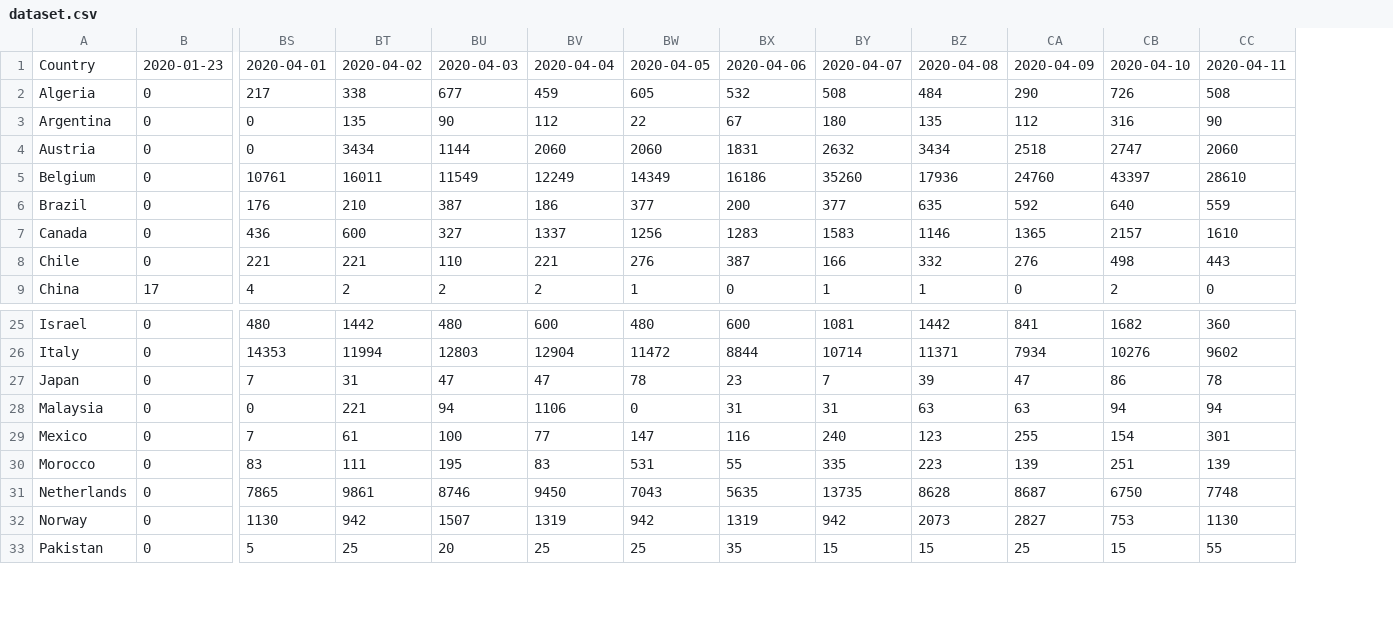
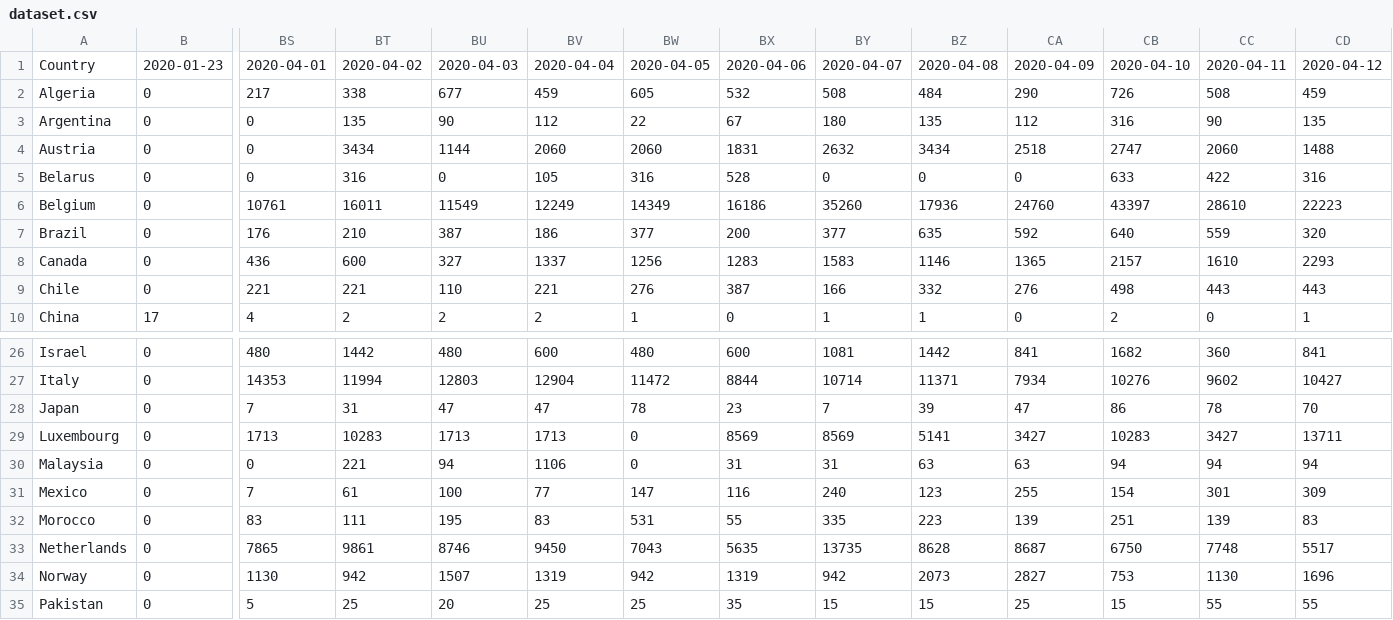
Before and after one commit to Benzhaomin/covid-ddpb, a CSV file: dataset.csv, drawn as a sheet; only a part is shown, gaps mark what is left out; addresses are those after the commit; rows hold the shown columns only; the diff names each change by its address in the sheet, - before the commit and + after, or states it on an @@ line.

```diff
--- a/dataset.csv
+++ b/dataset.csv
+column CD, rows 1-4: 2020-04-12 | 459 | 135 | 1488; rows 6-10: 22223 | 320 | 2293 | 443 | 1; rows 26-28: 841 | 10427 | 70; rows 30-35: 94 | 309 | 83 | 5517 | 1696 | 55
+row 5: Belarus | 0 | 0 | 316 | 0 | 105 | 316 | 528 | 0 | 0 | 0 | 633 | 422 | 316
+row 29: Luxembourg | 0 | 1713 | 10283 | 1713 | 1713 | 0 | 8569 | 8569 | 5141 | 3427 | 10283 | 3427 | 13711
```
Also changed, not shown: 2 other files.
